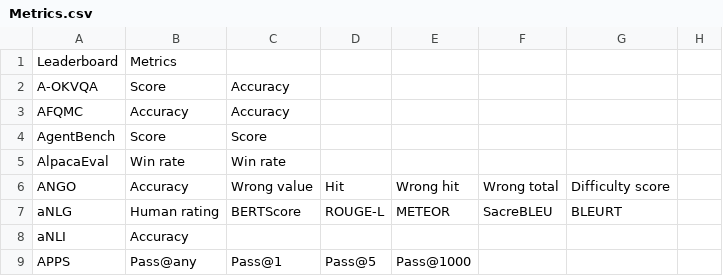
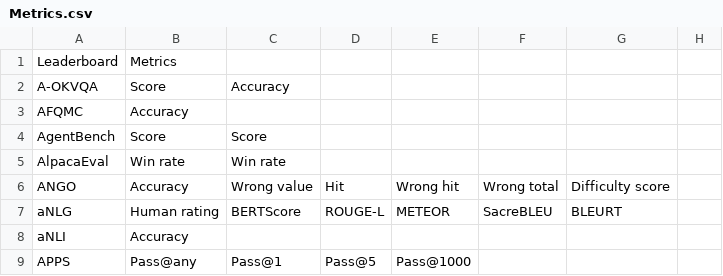
Before and after one commit to zhimin-z/Foundation-Model-Leaderboard-Survey, a CSV file: data/Metrics.csv, drawn as a sheet; only a part is shown; the diff names each change by its address in the sheet, - before the commit and + after, or states it on an @@ line.

```diff
--- a/data/Metrics.csv
+++ b/data/Metrics.csv
-C3: Accuracy
+C3: (empty)
```
Also changed, not shown: 2 other files.
